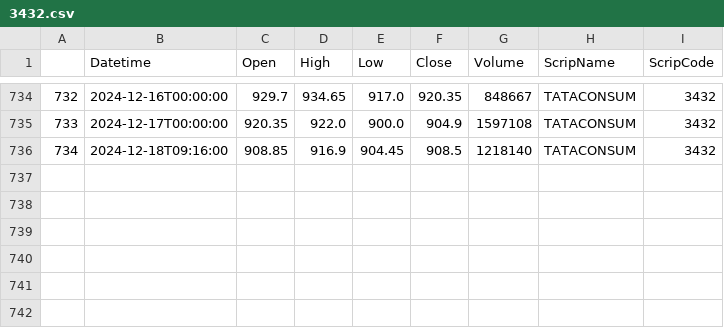
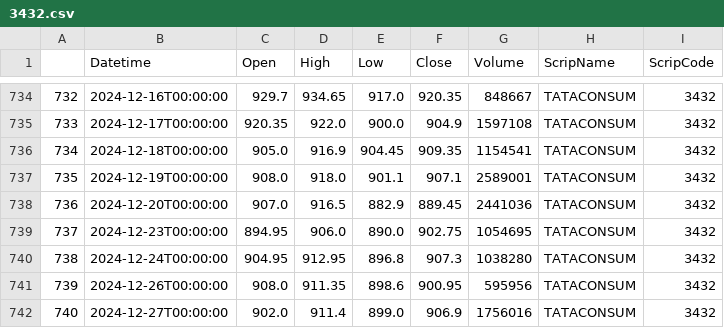
Before and after one commit to Tuhin117x/openhft123, a CSV file: marketdata/dailydata/3432.csv, drawn as a sheet; only a part is shown, gaps mark what is left out.

```diff
--- a/marketdata/dailydata/3432.csv
+++ b/marketdata/dailydata/3432.csv
@@ -735,2 +735,8 @@
 733,2024-12-17T00:00:00,920.35,922.0,900.0,904.9,1597108,TATACONSUM,3432
-734,2024-12-18T09:16:00,908.85,916.9,904.45,908.5,1218140,TATACONSUM,3432
+734,2024-12-18T00:00:00,905.0,916.9,904.45,909.35,1154541,TATACONSUM,3432
+735,2024-12-19T00:00:00,908.0,918.0,901.1,907.1,2589001,TATACONSUM,3432
+736,2024-12-20T00:00:00,907.0,916.5,882.9,889.45,2441036,TATACONSUM,3432
+737,2024-12-23T00:00:00,894.95,906.0,890.0,902.75,1054695,TATACONSUM,3432
+738,2024-12-24T00:00:00,904.95,912.95,896.8,907.3,1038280,TATACONSUM,3432
+739,2024-12-26T00:00:00,908.0,911.35,898.6,900.95,595956,TATACONSUM,3432
+740,2024-12-27T00:00:00,902.0,911.4,899.0,906.9,1756016,TATACONSUM,3432
```
Also changed, not shown: marketdata/dailydata/1232.csv, marketdata/dailydata/17963.csv, 40 other files.
